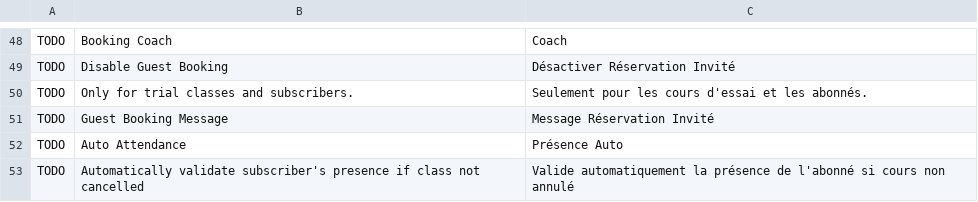
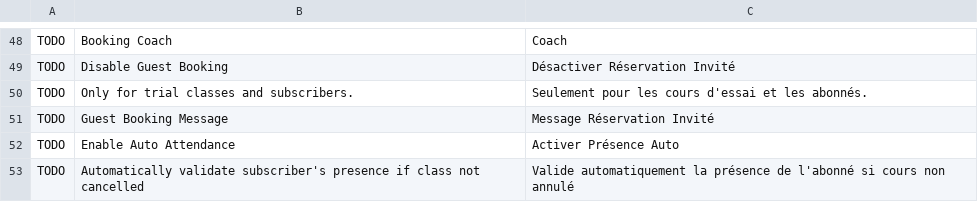
Before and after one commit to britlog/booking, a CSV file: booking/translations/fr.csv, drawn as a sheet; only a part is shown, gaps mark what is left out.

```diff
--- a/booking/translations/fr.csv
+++ b/booking/translations/fr.csv
@@ -51,3 +51,3 @@ TODO,Only for trial classes and subscribers.,Seulement pour les cours d'essai et
 TODO,Guest Booking Message,Message Réservation Invité
-TODO,Auto Attendance,Présence Auto
+TODO,Enable Auto Attendance,Activer Présence Auto
 TODO,Automatically validate subscriber's presence if class not cancelled,Valide automatiquement la présence de l'abonné si cours non annulé
```
Also changed, not shown: 2 other files.
